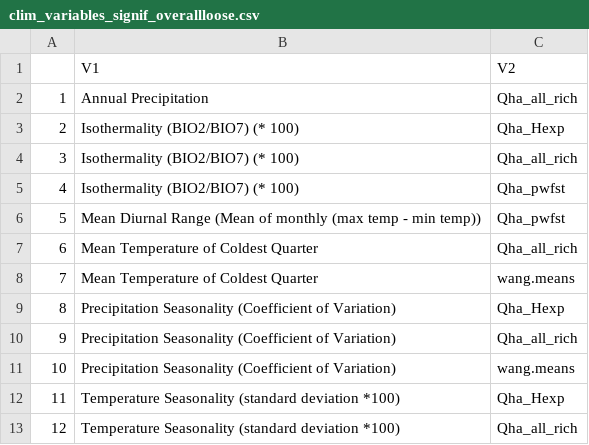
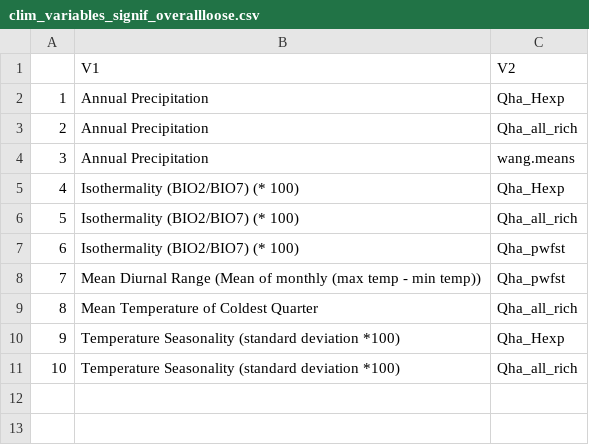
Before and after one commit to HobanLab/Quercus_havardii_Forests_Manuscript, a CSV file: Hoban_work/clim_variables_signif_overallloose.csv, drawn as a sheet; removed rows and columns are numbered as before the commit, all else as after; the diff names each change by its address in the sheet, - before the commit and + after, or states it on an @@ line.

```diff
--- a/Hoban_work/clim_variables_signif_overallloose.csv
+++ b/Hoban_work/clim_variables_signif_overallloose.csv
+row 2: 1 | Annual Precipitation | Qha_Hexp
@@ column A renumbered from row 3 down @@
+row 4: 3 | Annual Precipitation | wang.means
-row 8: 7 | Mean Temperature of Coldest Quarter | wang.means
-row 9: 8 | Precipitation Seasonality (Coefficient of Variation) | Qha_Hexp
-row 10: 9 | Precipitation Seasonality (Coefficient of Variation) | Qha_all_rich
-row 11: 10 | Precipitation Seasonality (Coefficient of Variation) | wang.means
```
Also changed, not shown: Hoban_work/clim_variables_signif_Eloose.csv, Hoban_work/clim_variables_signif_Estrict.csv, 12 other files.
